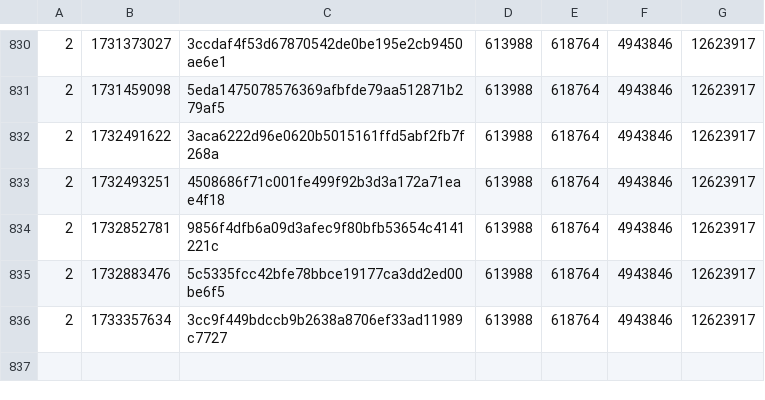
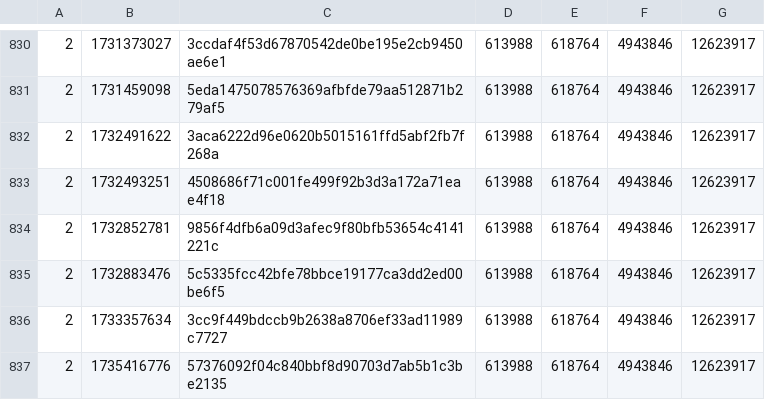
Before and after one commit to SAT-R/sa2, a CSV file: reports/progress-sa2-nonmatching.csv, drawn as a sheet; only a part is shown, gaps mark what is left out.

```diff
--- a/reports/progress-sa2-nonmatching.csv
+++ b/reports/progress-sa2-nonmatching.csv
@@ -836 +836,2 @@
 2,1733357634,3cc9f449bdccb9b2638a8706ef33ad11989c7727,613988,618764,4943846,12623917
+2,1735416776,57376092f04c840bbf8d90703d7ab5b1c3be2135,613988,618764,4943846,12623917
```
Also changed, not shown: reports/progress-sa2-matching.csv, 1 other file.
